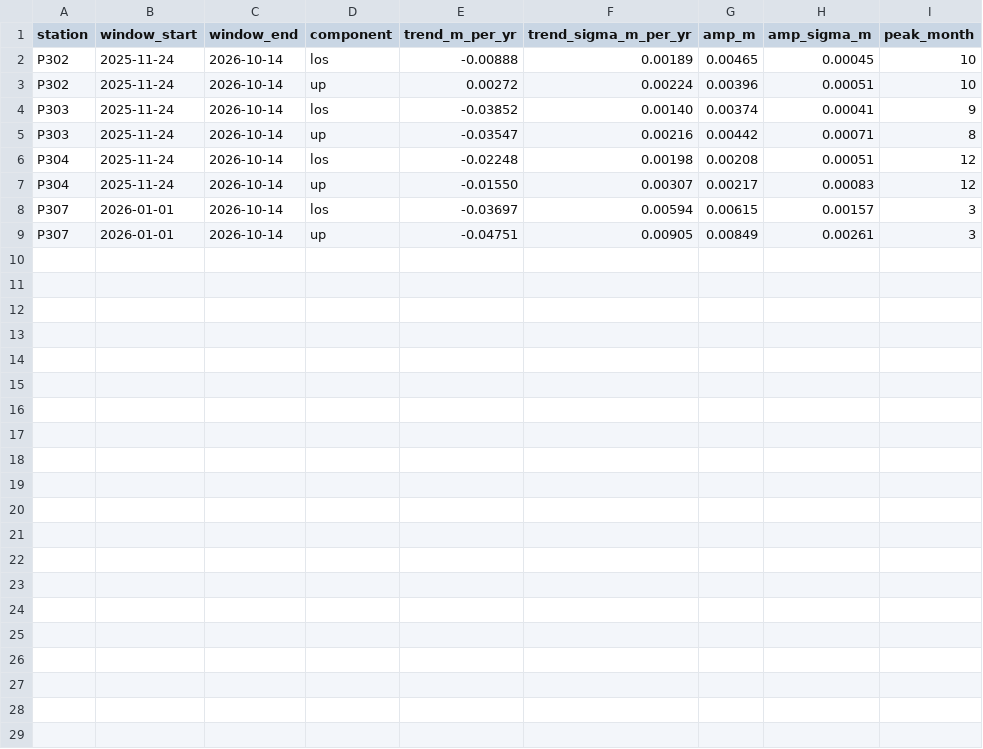
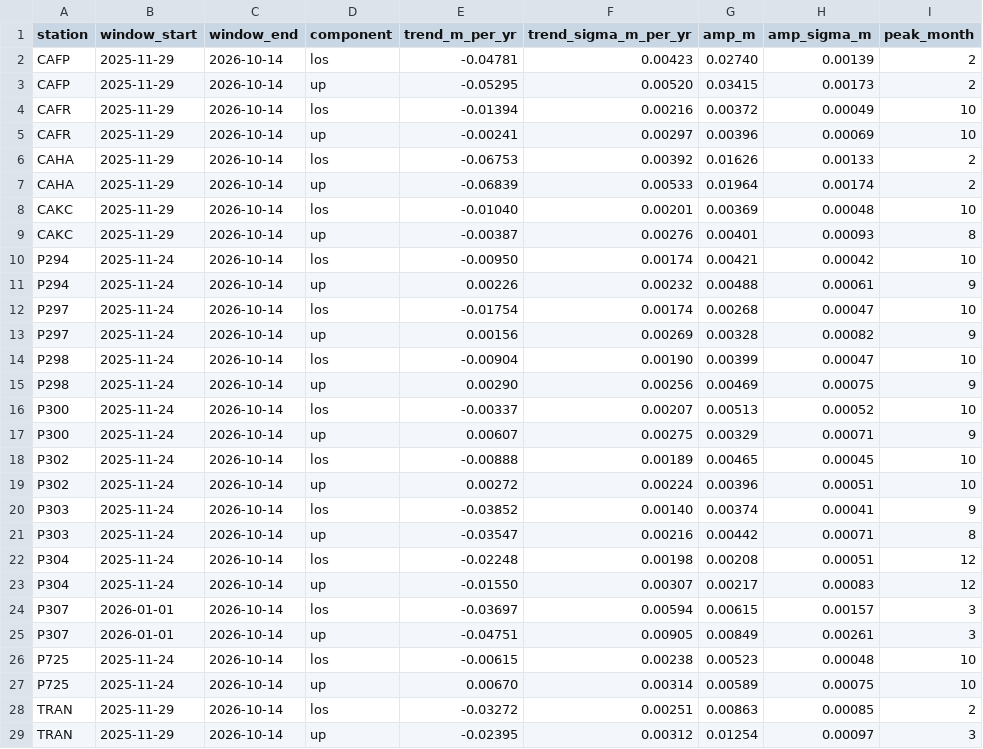
Before and after one commit to Pratheey/nasaspaceapps, a CSV file: gps/processed/gps_fits.csv, drawn as a sheet; the diff names each change by its address in the sheet, - before the commit and + after, or states it on an @@ line.

Commit message:
gps: H-9 residuals and uncertainty for 13 held-out stations
- residuals.csv, uncertainty.json: all 13 held-out stations, 313 pairs, no unwrap-flagged pairs; sigma_pair_m 0.0184, sigma_net_m 0.0198
- raw/: NGL IGS20 tenv3 for the 10 new stations (from Ismail's hand-off); no steps above 5 mm horizontal / 15 mm up found, NGL steps list not checked
- gps_los.csv, gps_fits.csv, stations.csv, gps_cleaned_enu.csv: extended to all 14 stations
- scripts/build_gps_los.py: unwrap_flag uses the persistence test; late-start stations (CAFP, CAFR, CAHA, CAKC, TRAN) net from 2025-12-06
- context/canals/canals_bbox.geojson: California Aqueduct centre line (H-15, from Ismail)
- README: 13-station results table

```diff
--- a/gps/processed/gps_fits.csv
+++ b/gps/processed/gps_fits.csv
+row 2: CAFP | 2025-11-29 | 2026-10-14 | los | -0.04781 | 0.00423 | 0.02740 | 0.00139 | 2
+row 3: CAFP | 2025-11-29 | 2026-10-14 | up | -0.05295 | 0.00520 | 0.03415 | 0.00173 | 2
+row 4: CAFR | 2025-11-29 | 2026-10-14 | los | -0.01394 | 0.00216 | 0.00372 | 0.00049 | 10
+row 5: CAFR | 2025-11-29 | 2026-10-14 | up | -0.00241 | 0.00297 | 0.00396 | 0.00069 | 10
+row 6: CAHA | 2025-11-29 | 2026-10-14 | los | -0.06753 | 0.00392 | 0.01626 | 0.00133 | 2
+row 7: CAHA | 2025-11-29 | 2026-10-14 | up | -0.06839 | 0.00533 | 0.01964 | 0.00174 | 2
+row 8: CAKC | 2025-11-29 | 2026-10-14 | los | -0.01040 | 0.00201 | 0.00369 | 0.00048 | 10
+row 9: CAKC | 2025-11-29 | 2026-10-14 | up | -0.00387 | 0.00276 | 0.00401 | 0.00093 | 8
+row 10: P294 | 2025-11-24 | 2026-10-14 | los | -0.00950 | 0.00174 | 0.00421 | 0.00042 | 10
+row 11: P294 | 2025-11-24 | 2026-10-14 | up | 0.00226 | 0.00232 | 0.00488 | 0.00061 | 9
+row 12: P297 | 2025-11-24 | 2026-10-14 | los | -0.01754 | 0.00174 | 0.00268 | 0.00047 | 10
+row 13: P297 | 2025-11-24 | 2026-10-14 | up | 0.00156 | 0.00269 | 0.00328 | 0.00082 | 9
+row 14: P298 | 2025-11-24 | 2026-10-14 | los | -0.00904 | 0.00190 | 0.00399 | 0.00047 | 10
+row 15: P298 | 2025-11-24 | 2026-10-14 | up | 0.00290 | 0.00256 | 0.00469 | 0.00075 | 9
+row 16: P300 | 2025-11-24 | 2026-10-14 | los | -0.00337 | 0.00207 | 0.00513 | 0.00052 | 10
+row 17: P300 | 2025-11-24 | 2026-10-14 | up | 0.00607 | 0.00275 | 0.00329 | 0.00071 | 9
+row 26: P725 | 2025-11-24 | 2026-10-14 | los | -0.00615 | 0.00238 | 0.00523 | 0.00048 | 10
+row 27: P725 | 2025-11-24 | 2026-10-14 | up | 0.00670 | 0.00314 | 0.00589 | 0.00075 | 10
+row 28: TRAN | 2025-11-29 | 2026-10-14 | los | -0.03272 | 0.00251 | 0.00863 | 0.00085 | 2
+row 29: TRAN | 2025-11-29 | 2026-10-14 | up | -0.02395 | 0.00312 | 0.01254 | 0.00097 | 3
```
Also changed, not shown: gps/processed/stations.csv, 16 other files.
